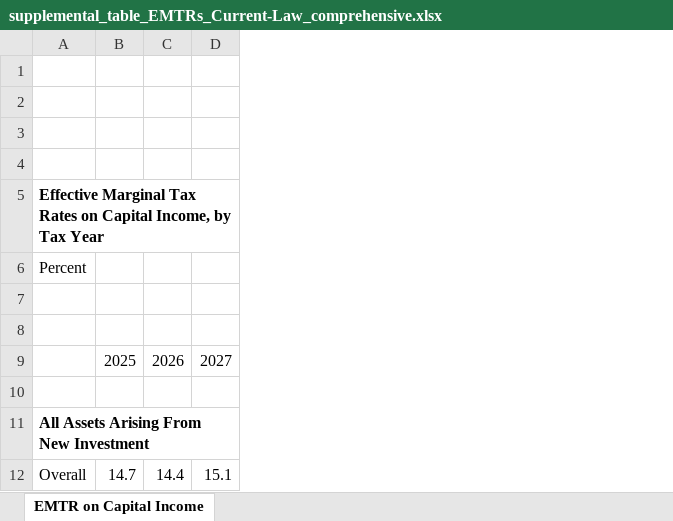
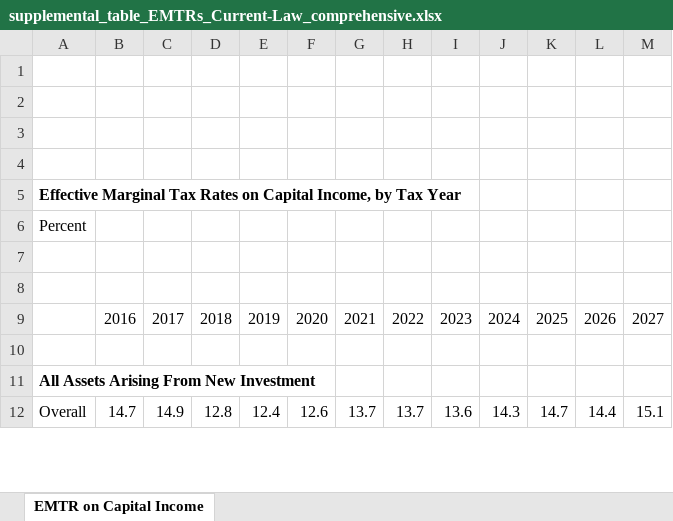
Before and after one commit to US-CBO/captax, an Excel workbook: captax/data/outputs/Current-Law/comprehensive/supplemental_table_EMTRs_Current-Law_comprehensive.xlsx, sheet EMTR on Capital Income, drawn as a sheet; only a part is shown; values as stored, in another font and other column widths than the file's, no borders; the diff names each change by its address in the sheet, - before the commit and + after, or states it on an @@ line.

Commit message:
Add data for historical-policy-parameters branch

```diff
--- a/captax/data/outputs/Current-Law/comprehensive/supplemental_table_EMTRs_Current-Law_comprehensive.xlsx (sheet EMTR on Capital Income)
+++ b/captax/data/outputs/Current-Law/comprehensive/supplemental_table_EMTRs_Current-Law_comprehensive.xlsx (sheet EMTR on Capital Income)
+column B, rows 9-12: 2016 |  |  | 14.7
+column C, rows 9-12: 2017 |  |  | 14.9
+column D, rows 9-12: 2018 |  |  | 12.8
+column E, rows 9-12: 2019 |  |  | 12.4
+column F, rows 9-12: 2020 |  |  | 12.6
+column G, rows 9-12: 2021 |  |  | 13.7
+column H, rows 9-12: 2022 |  |  | 13.7
+column I, rows 9-12: 2023 |  |  | 13.6
+column J, rows 9-12: 2024 |  |  | 14.3
```
Also changed, not shown: captax/data/outputs/Current-Law/uniformity/supplemental_table_tax_wedges_Current-Law_uniformity.xlsx, 49 other files.
